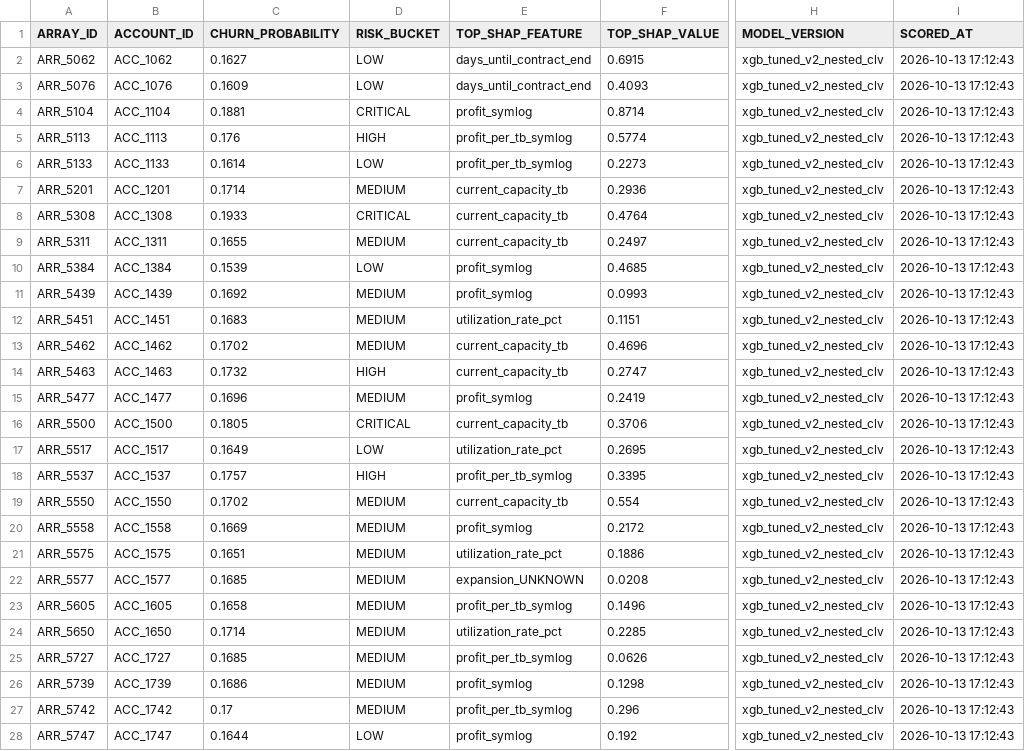
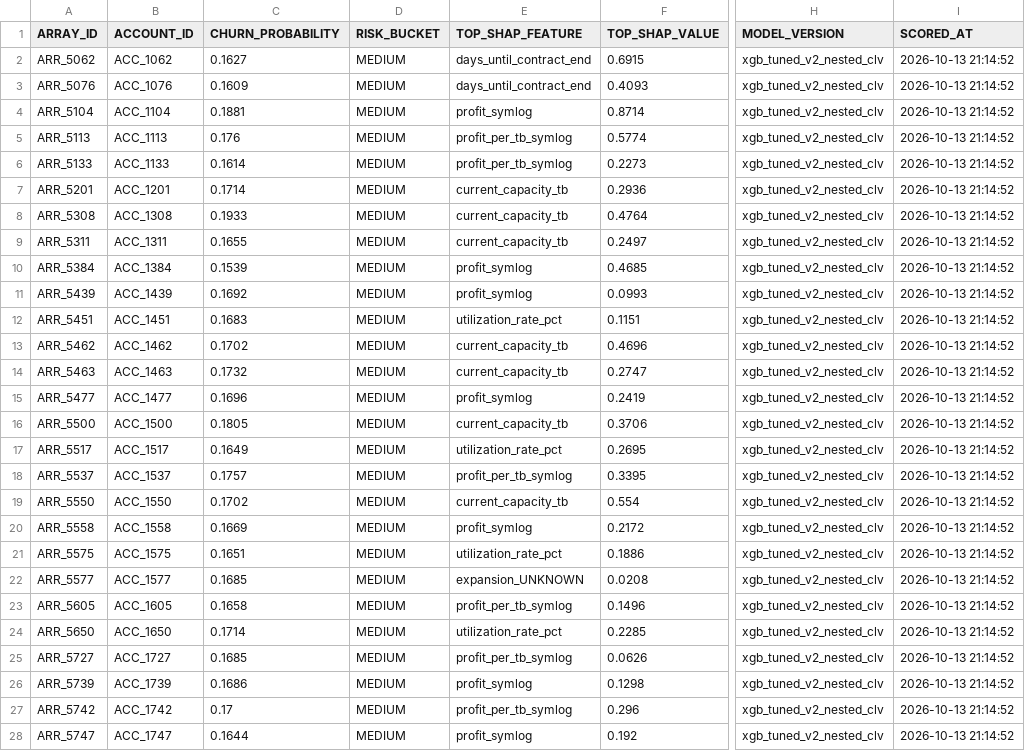
Before and after one commit to Pardhivhub/storage-clv-predictive-analytics, a CSV file: data/clv_scored_66_arrays.csv, drawn as a sheet; only a part is shown, gaps mark what is left out; the diff covers the shown part only; the diff names each change by its address in the sheet, - before the commit and + after, or states it on an @@ line.

```diff
--- a/data/clv_scored_66_arrays.csv
+++ b/data/clv_scored_66_arrays.csv
-D2:D3 (RISK_BUCKET): LOW
+D2:D3 (RISK_BUCKET): MEDIUM
-I2:I28 (SCORED_AT): 2026-10-13 17:12:43
+I2:I28 (SCORED_AT): 2026-10-13 21:14:52
-D4 (RISK_BUCKET): CRITICAL
+D4 (RISK_BUCKET): MEDIUM
-D5 (RISK_BUCKET): HIGH
+D5 (RISK_BUCKET): MEDIUM
-D6 (RISK_BUCKET): LOW
+D6 (RISK_BUCKET): MEDIUM
-D8 (RISK_BUCKET): CRITICAL
+D8 (RISK_BUCKET): MEDIUM
-D10 (RISK_BUCKET): LOW
+D10 (RISK_BUCKET): MEDIUM
-D14 (RISK_BUCKET): HIGH
+D14 (RISK_BUCKET): MEDIUM
-D16 (RISK_BUCKET): CRITICAL
+D16 (RISK_BUCKET): MEDIUM
-D17 (RISK_BUCKET): LOW
+D17 (RISK_BUCKET): MEDIUM
-D18 (RISK_BUCKET): HIGH
+D18 (RISK_BUCKET): MEDIUM
-D28 (RISK_BUCKET): LOW
+D28 (RISK_BUCKET): MEDIUM
```
Also changed, not shown: 63 edited cells elsewhere in this file, reports/clv_backtest_cohort_metrics.csv, 14 other files.
